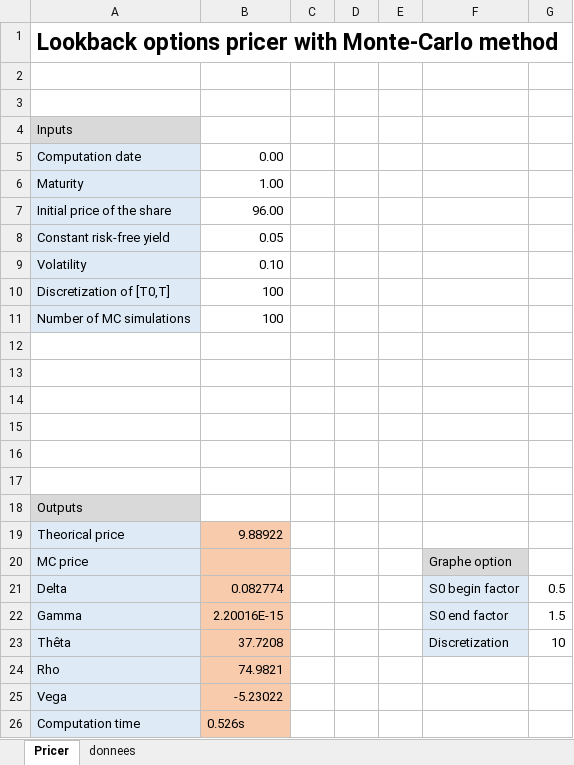
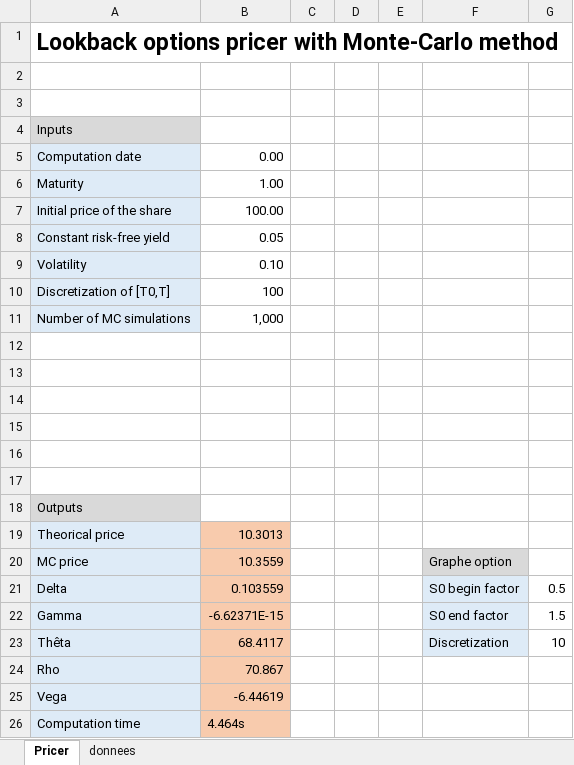
Before and after one commit to ggabimoran/LookbackOptionPricer, an Excel workbook: LookbackOptionPricer.xlsm, sheet Pricer, drawn as a sheet; values as stored, in another font and other column widths than the file's, no borders; charts and pictures not drawn; the diff names each change by its address in the sheet, - before the commit and + after, or states it on an @@ line.

Commit message:
added mc price to results

```diff
--- a/LookbackOptionPricer.xlsm (sheet Pricer)
+++ b/LookbackOptionPricer.xlsm (sheet Pricer)
-B7: 96.00
+B7: 100.00
-B11: 100
+B11: 1,000
-B19: 9.88922
+B19: 10.3013
-B20: (empty)
+B20: 10.3559
-B21: 0.082774
+B21: 0.103559
-B22: 2.20016E-15
+B22: -6.62371E-15
-B23: 37.7208
+B23: 68.4117
-B24: 74.9821
+B24: 70.867
-B25: -5.23022
+B25: -6.44619
-B26: 0.526s
+B26: 4.464s
```
Also changed, not shown: sheet donnees, charts or pictures, 47 other files.
